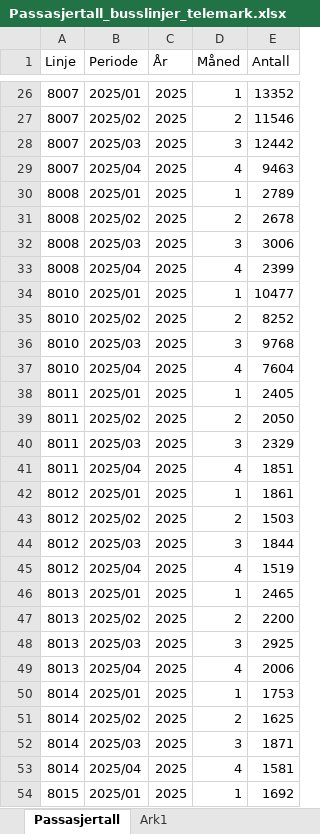
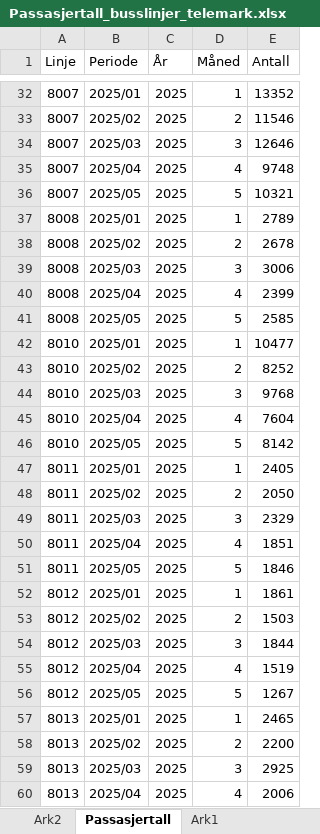
Before and after one commit to klmrules/bypakke_grenland, an Excel workbook: data til pbi/Passasjertall_busslinjer_telemark.xlsx, sheet Passasjertall, drawn as a sheet; only a part is shown, gaps mark what is left out; the shorter side is filled out with more unchanged rows; values as stored, in another font and other column widths than the file's, no borders; addresses are those after the commit; the diff covers the shown part only; the diff names each change by its address in the sheet, - before the commit and + after, or states it on an @@ line.

Commit message:
Update Passasjertall_busslinjer_telemark.xlsx

```diff
--- a/data til pbi/Passasjertall_busslinjer_telemark.xlsx (sheet Passasjertall)
+++ b/data til pbi/Passasjertall_busslinjer_telemark.xlsx (sheet Passasjertall)
+sheet tab: Ark2
-E34 (Antall): 12442
+E34 (Antall): 12646
-E35 (Antall): 9463
+E35 (Antall): 9748
+row 36: 8007 | 2025/05 | 2025 | 5 | 10321
+row 41: 8008 | 2025/05 | 2025 | 5 | 2585
+row 46: 8010 | 2025/05 | 2025 | 5 | 8142
+row 51: 8011 | 2025/05 | 2025 | 5 | 1846
+row 56: 8012 | 2025/05 | 2025 | 5 | 1267
```
Also changed, not shown: 118 added rows and 14 edited cells elsewhere in this sheet.
